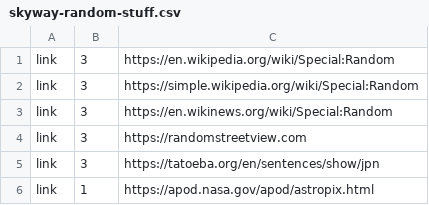
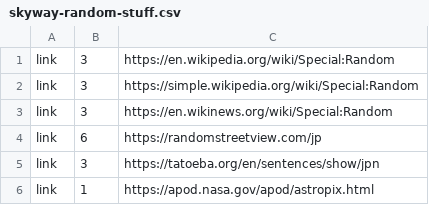
Before and after one commit to sktoushi/stash-utils, a CSV file: skyway-random-stuff.csv, drawn as a sheet.

Commit message:
Update skyway-random-stuff.csv

```diff
--- a/skyway-random-stuff.csv
+++ b/skyway-random-stuff.csv
@@ -3,3 +3,3 @@ link,3,https://simple.wikipedia.org/wiki/Special:Random
 link,3,https://en.wikinews.org/wiki/Special:Random
-link,3,https://randomstreetview.com
+link,6,https://randomstreetview.com/jp
 link,3,https://tatoeba.org/en/sentences/show/jpn
```
